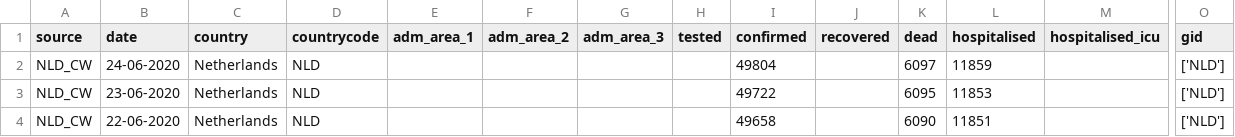
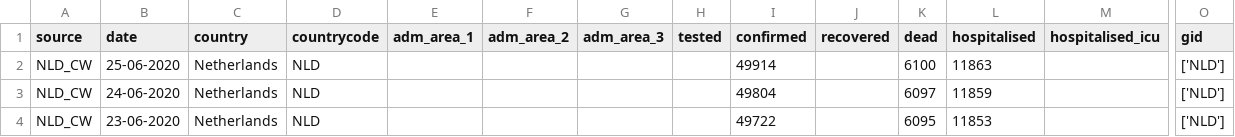
Before and after one commit to covid19db/data-archive, a CSV file: data-epidemiology/covid19db-epidemiology-NLD_CW.csv, drawn as a sheet; only a part is shown, gaps mark what is left out; the shorter side is filled out with more unchanged rows; rows hold the shown columns only; the diff names each change by its address in the sheet, - before the commit and + after, or states it on an @@ line.

```diff
--- a/data-epidemiology/covid19db-epidemiology-NLD_CW.csv
+++ b/data-epidemiology/covid19db-epidemiology-NLD_CW.csv
+row 2: NLD_CW | 25-06-2020 | Netherlands | NLD |  |  |  |  | 49914 |  | 6100 | 11863 |  | ['NLD']
```
Also changed, not shown: data-epidemiology/covid19db-epidemiology-KOR_DS4C.csv, data-epidemiology/covid19db-epidemiology-NGA_SO.csv, 5 other files.
